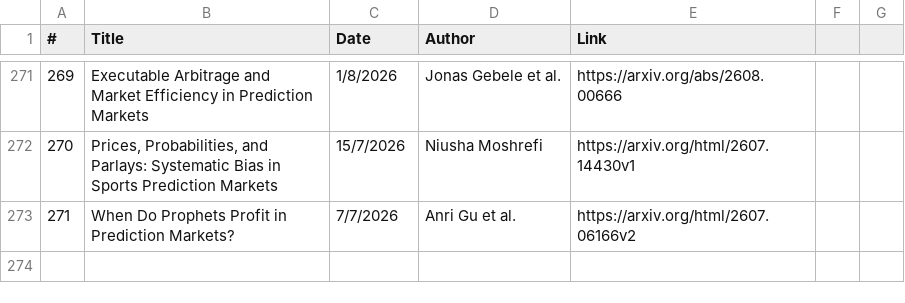
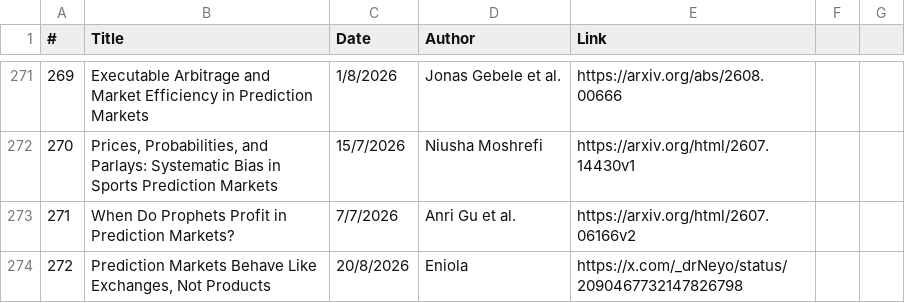
Before and after one commit to michaellwy/onprediction, a CSV file: prediction-market-reading-list.csv, drawn as a sheet; only a part is shown, gaps mark what is left out.

Commit message:
Add 272: Prediction Markets Behave Like Exchanges, Not Products (Eniola)

```diff
--- a/prediction-market-reading-list.csv
+++ b/prediction-market-reading-list.csv
@@ -273 +273,2 @@
 271,When Do Prophets Profit in Prediction Markets?,7/7/2026,Anri Gu et al.,https://arxiv.org/html/2607.06166v2
+272,"Prediction Markets Behave Like Exchanges, Not Products",20/8/2026,Eniola,https://x.com/_drNeyo/status/2090467732147826798
```
Also changed, not shown: 3 other files.
